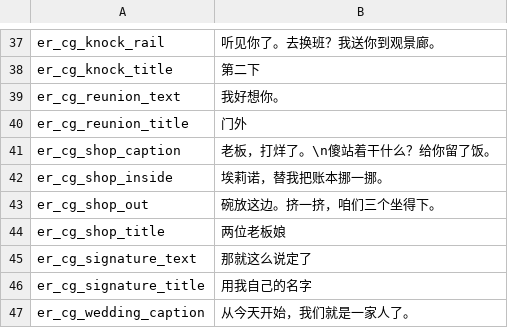
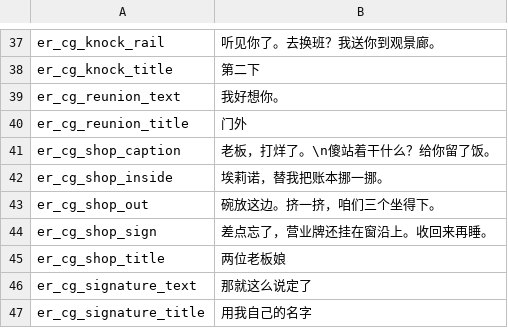
Before and after one commit to imbalilang/Eleanor-Remake-Mod, a CSV file: Localization/zh.csv, drawn as a sheet; only a part is shown, gaps mark what is left out; the shorter side is filled out with more unchanged rows; the diff names each change by its address in the sheet, - before the commit and + after, or states it on an @@ line.

```diff
--- a/Localization/zh.csv
+++ b/Localization/zh.csv
+row 44: er_cg_shop_sign | 差点忘了，营业牌还挂在窗沿上。收回来再睡。
```
Also changed, not shown: Localization/en.csv, Localization/ja.csv, 48 other files.
